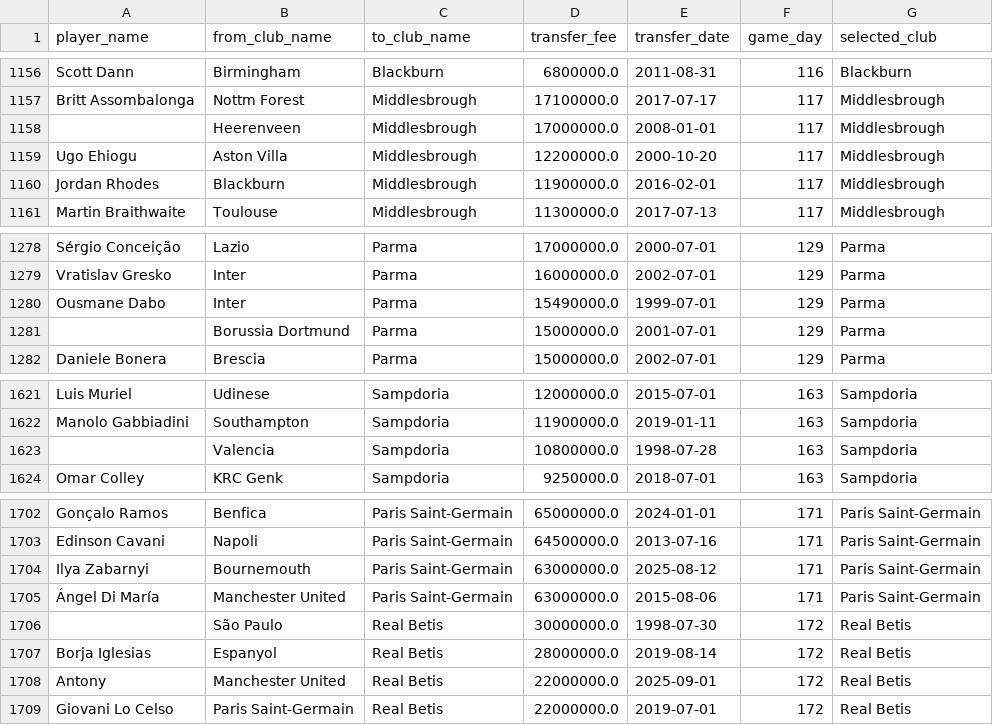
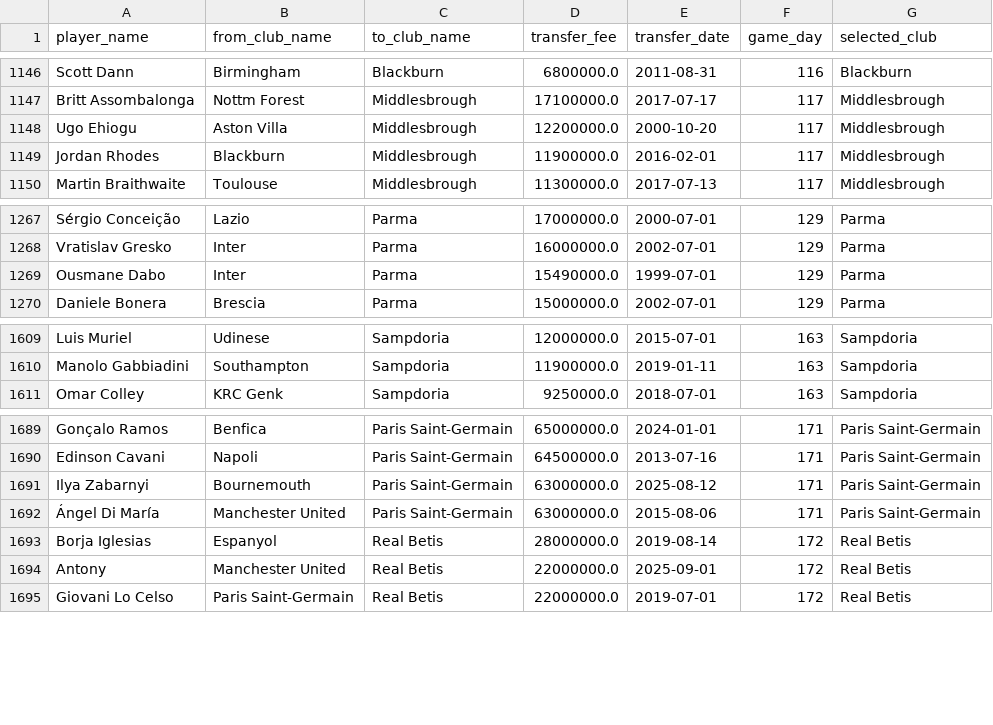
Before and after one commit to shahakz11/FootyArcade, a CSV file: daily_transfer_games.csv, drawn as a sheet; only a part is shown, gaps mark what is left out; the diff covers the shown part only.

```diff
--- a/daily_transfer_games.csv
+++ b/daily_transfer_games.csv
@@ -1157,3 +1147,2 @@ Scott Dann,Birmingham,Blackburn,6800000.0,2011-08-31,116,Blackburn
 Britt Assombalonga,Nottm Forest,Middlesbrough,17100000.0,2017-07-17,117,Middlesbrough
-,Heerenveen,Middlesbrough,17000000.0,2008-01-01,117,Middlesbrough
 Ugo Ehiogu,Aston Villa,Middlesbrough,12200000.0,2000-10-20,117,Middlesbrough
@@ -1280,3 +1269,2 @@ Vratislav Gresko,Inter,Parma,16000000.0,2002-07-01,129,Parma
 Ousmane Dabo,Inter,Parma,15490000.0,1999-07-01,129,Parma
-,Borussia Dortmund,Parma,15000000.0,2001-07-01,129,Parma
 Daniele Bonera,Brescia,Parma,15000000.0,2002-07-01,129,Parma
@@ -1622,3 +1610,2 @@ Luis Muriel,Udinese,Sampdoria,12000000.0,2015-07-01,163,Sampdoria
 Manolo Gabbiadini,Southampton,Sampdoria,11900000.0,2019-01-11,163,Sampdoria
-,Valencia,Sampdoria,10800000.0,1998-07-28,163,Sampdoria
 Omar Colley,KRC Genk,Sampdoria,9250000.0,2018-07-01,163,Sampdoria
@@ -1705,3 +1692,2 @@ Ilya Zabarnyi,Bournemouth,Paris Saint-Germain,63000000.0,2025-08-12,171,Paris Sa
 Ángel Di María,Manchester United,Paris Saint-Germain,63000000.0,2015-08-06,171,Paris Saint-Germain
-,São Paulo,Real Betis,30000000.0,1998-07-30,172,Real Betis
 Borja Iglesias,Espanyol,Real Betis,28000000.0,2019-08-14,172,Real Betis
```
Also changed, not shown: 10 removed rows elsewhere in this file, 15 other files.
